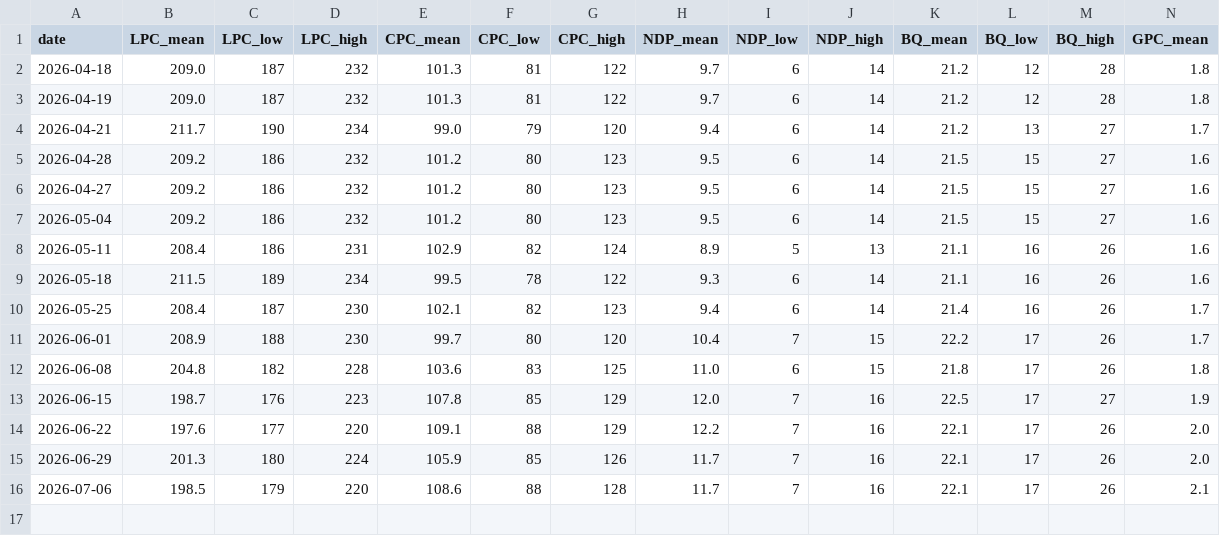
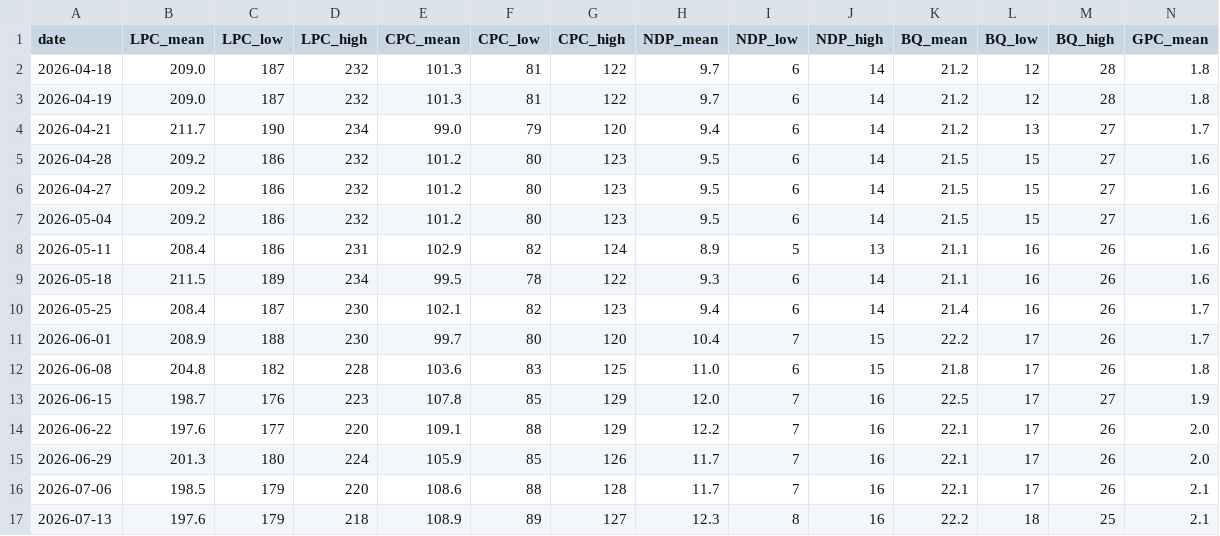
Before and after one commit to SpareRow/CdnPollingModel, a CSV file: seat_history.csv, drawn as a sheet; only a part is shown; rows hold the shown columns only; the diff names each change by its address in the sheet, - before the commit and + after, or states it on an @@ line.

```diff
--- a/seat_history.csv
+++ b/seat_history.csv
+row 17: 2026-07-13 | 197.6 | 179 | 218 | 108.9 | 89 | 127 | 12.3 | 8 | 16 | 22.2 | 18 | 25 | 2.1
```
Also changed, not shown: polling_average.csv, raw_polls.csv, 10 other files.
